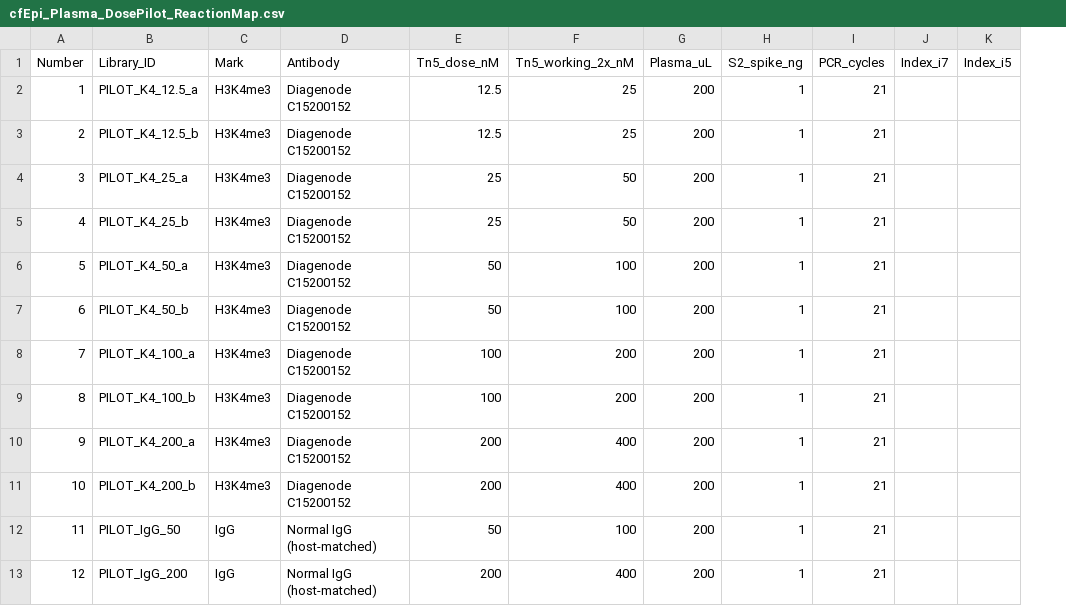
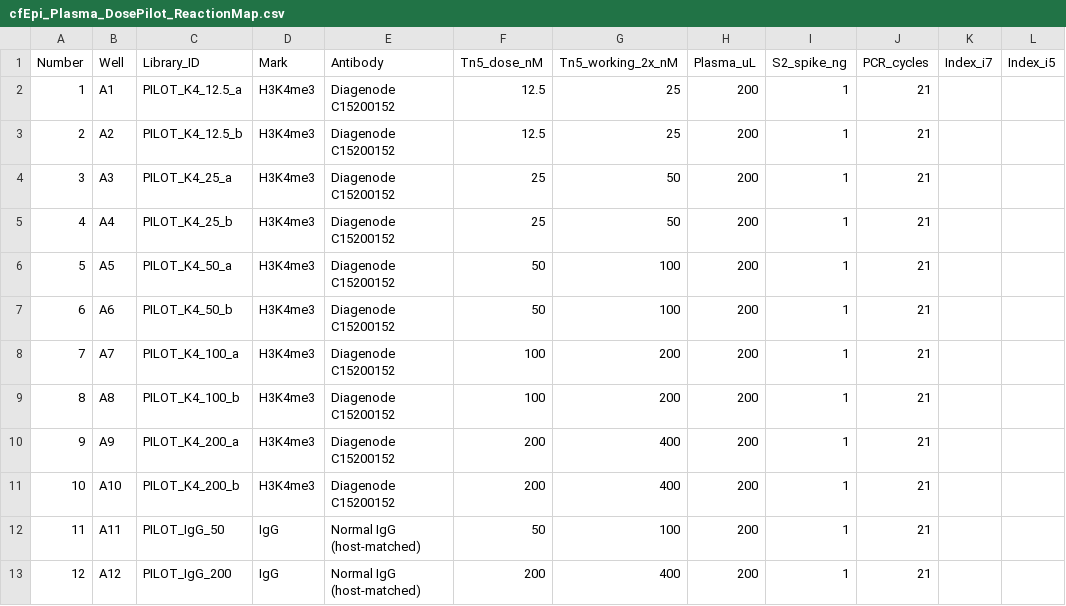
Before and after one commit to ludas12/datasciencecoursera, a CSV file: cfEpi_Plasma_DosePilot_ReactionMap.csv, drawn as a sheet; only a part is shown; the diff names each change by its address in the sheet, - before the commit and + after, or states it on an @@ line.

```diff
--- a/cfEpi_Plasma_DosePilot_ReactionMap.csv
+++ b/cfEpi_Plasma_DosePilot_ReactionMap.csv
+column B (Well), rows 2-13: A1 | A2 | A3 | A4 | A5 | A6 | A7 | A8 | A9 | A10 | A11 | A12
```
Also changed, not shown: 2 other files.
